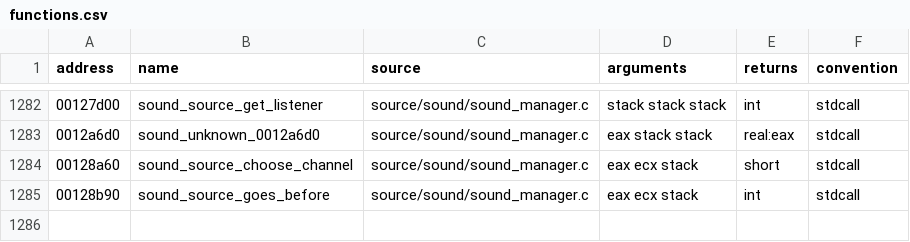
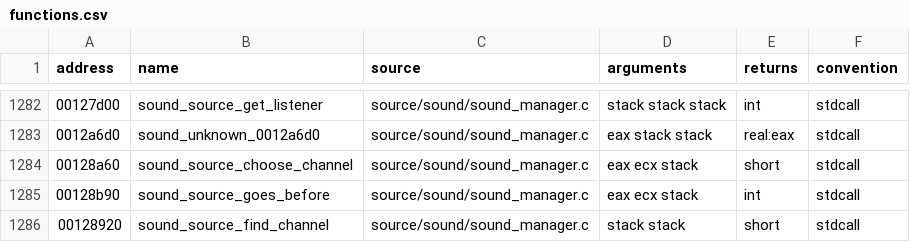
Before and after one commit to stevencol/halo-2-universal, a CSV file: symbols/functions.csv, drawn as a sheet; only a part is shown, gaps mark what is left out.

```diff
--- a/symbols/functions.csv
+++ b/symbols/functions.csv
@@ -1285 +1285,2 @@ address,name,source,arguments,returns,convention
 00128b90,sound_source_goes_before,source/sound/sound_manager.c,eax ecx stack,int,stdcall
+00128920,sound_source_find_channel,source/sound/sound_manager.c,stack stack,short,stdcall
```
Also changed, not shown: 5 other files.
